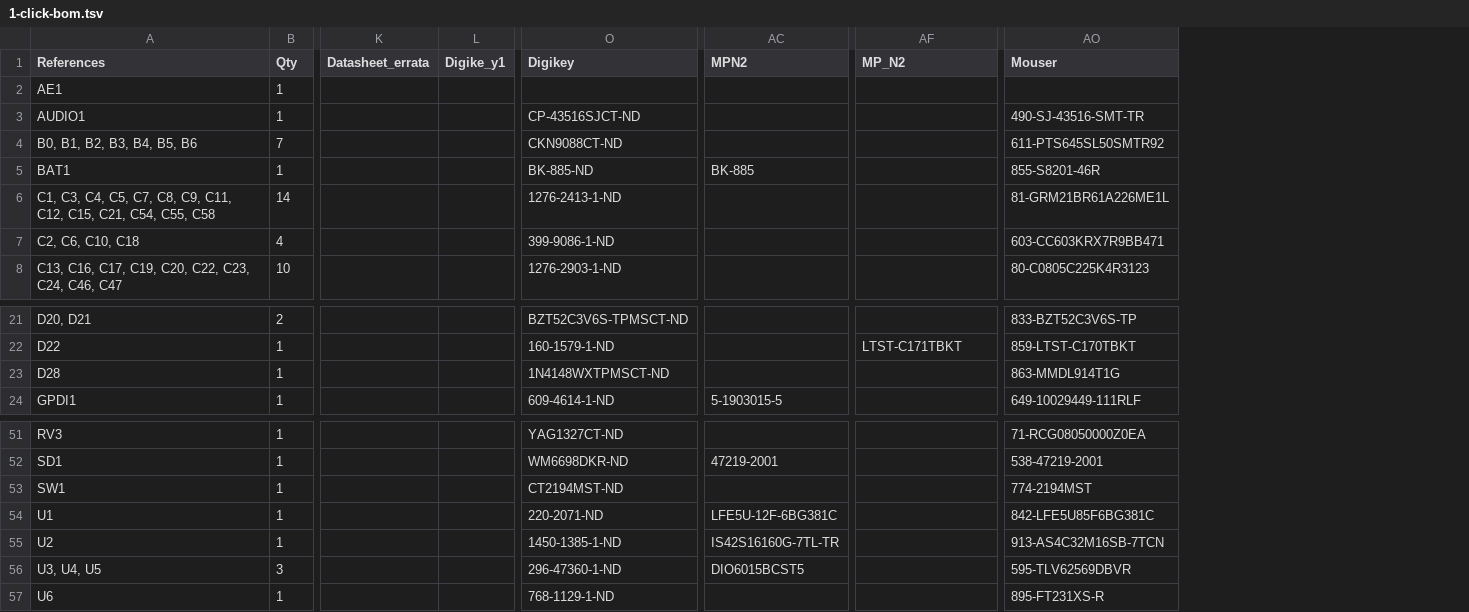
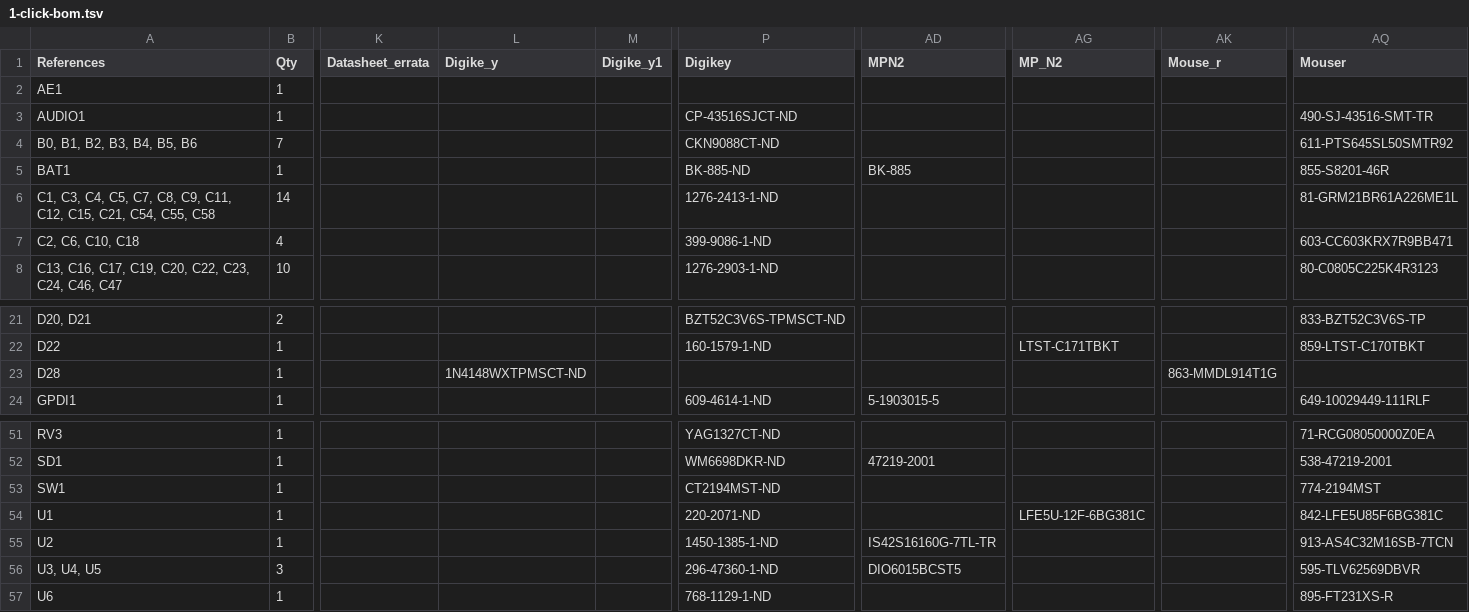
Before and after one commit to emard/ulx3s, a TSV file: 1-click-bom.tsv, drawn as a sheet; only a part is shown, gaps mark what is left out; addresses are those after the commit; the diff names each change by its address in the sheet, - before the commit and + after, or states it on an @@ line.

Commit message:
kitspace BOM update

```diff
--- a/1-click-bom.tsv
+++ b/1-click-bom.tsv
+column L (Digike_y), row 23: 1N4148WXTPMSCT-ND
+column AK (Mouse_r), row 23: 863-MMDL914T1G
-P23 (Digikey): 1N4148WXTPMSCT-ND
+P23 (Digikey): (empty)
-AQ23 (Mouser): 863-MMDL914T1G
+AQ23 (Mouser): (empty)
-AD54 (MPN2): LFE5U-12F-6BG381C
+AD54 (MPN2): (empty)
-AG54 (MP_N2): (empty)
+AG54 (MP_N2): LFE5U-12F-6BG381C
```
